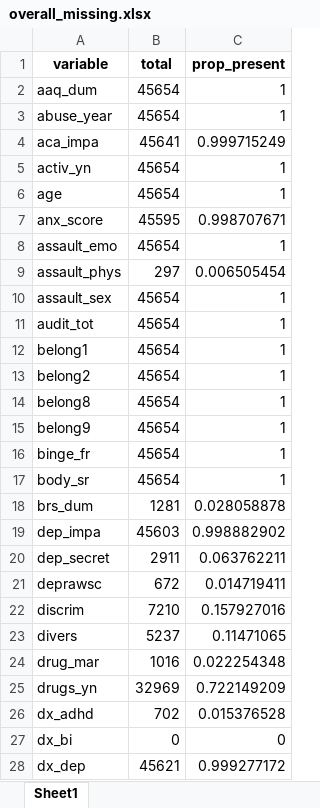
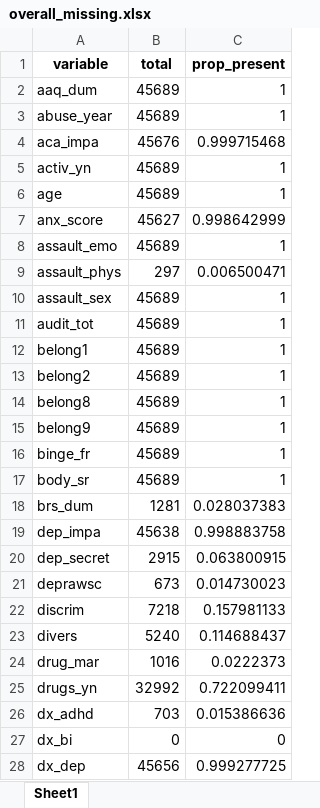
Before and after one commit to ben-hb/pls_methods, an Excel workbook: overall_missing.xlsx, sheet Sheet1, drawn as a sheet; only a part is shown; values as stored, in another font and other column widths than the file's, no borders; the diff covers the shown part only; the diff names each change by its address in the sheet, - before the commit and + after, or states it on an @@ line.

```diff
--- a/overall_missing.xlsx (sheet Sheet1)
+++ b/overall_missing.xlsx (sheet Sheet1)
-B2:B3 (total): 45654
+B2:B3 (total): 45689
-B4 (total): 45641
+B4 (total): 45676
-C4 (prop_present): 0.999715249
+C4 (prop_present): 0.999715468
-B5:B6 (total): 45654
+B5:B6 (total): 45689
-B7 (total): 45595
+B7 (total): 45627
-C7 (prop_present): 0.998707671
+C7 (prop_present): 0.998642999
-B8 (total): 45654
+B8 (total): 45689
-C9 (prop_present): 0.006505454
+C9 (prop_present): 0.006500471
-B10:B17 (total): 45654
+B10:B17 (total): 45689
-C18 (prop_present): 0.028058878
+C18 (prop_present): 0.028037383
-B19 (total): 45603
+B19 (total): 45638
-C19 (prop_present): 0.998882902
+C19 (prop_present): 0.998883758
-B20 (total): 2911
+B20 (total): 2915
-C20 (prop_present): 0.063762211
+C20 (prop_present): 0.063800915
-B21 (total): 672
+B21 (total): 673
-C21 (prop_present): 0.014719411
+C21 (prop_present): 0.014730023
-B22 (total): 7210
+B22 (total): 7218
-C22 (prop_present): 0.157927016
+C22 (prop_present): 0.157981133
-B23 (total): 5237
+B23 (total): 5240
-C23 (prop_present): 0.11471065
+C23 (prop_present): 0.114688437
-C24 (prop_present): 0.022254348
+C24 (prop_present): 0.0222373
-B25 (total): 32969
+B25 (total): 32992
-C25 (prop_present): 0.722149209
+C25 (prop_present): 0.722099411
-B26 (total): 702
+B26 (total): 703
-C26 (prop_present): 0.015376528
+C26 (prop_present): 0.015386636
-B28 (total): 45621
+B28 (total): 45656
-C28 (prop_present): 0.999277172
+C28 (prop_present): 0.999277725
```
Also changed, not shown: 57 edited cells elsewhere in this sheet, missing.xlsx, sch2_missing.xlsx, 2 other files.
